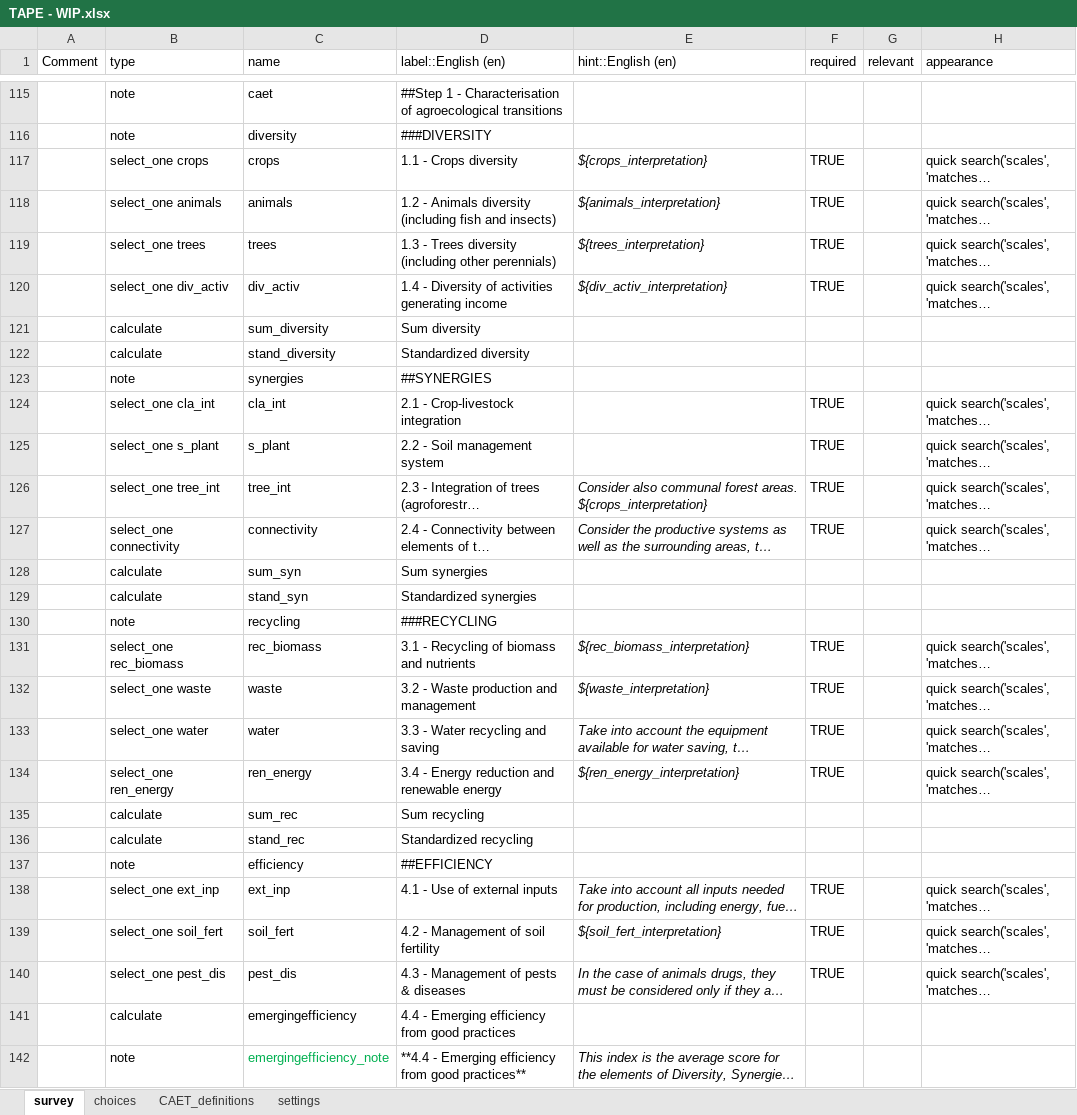
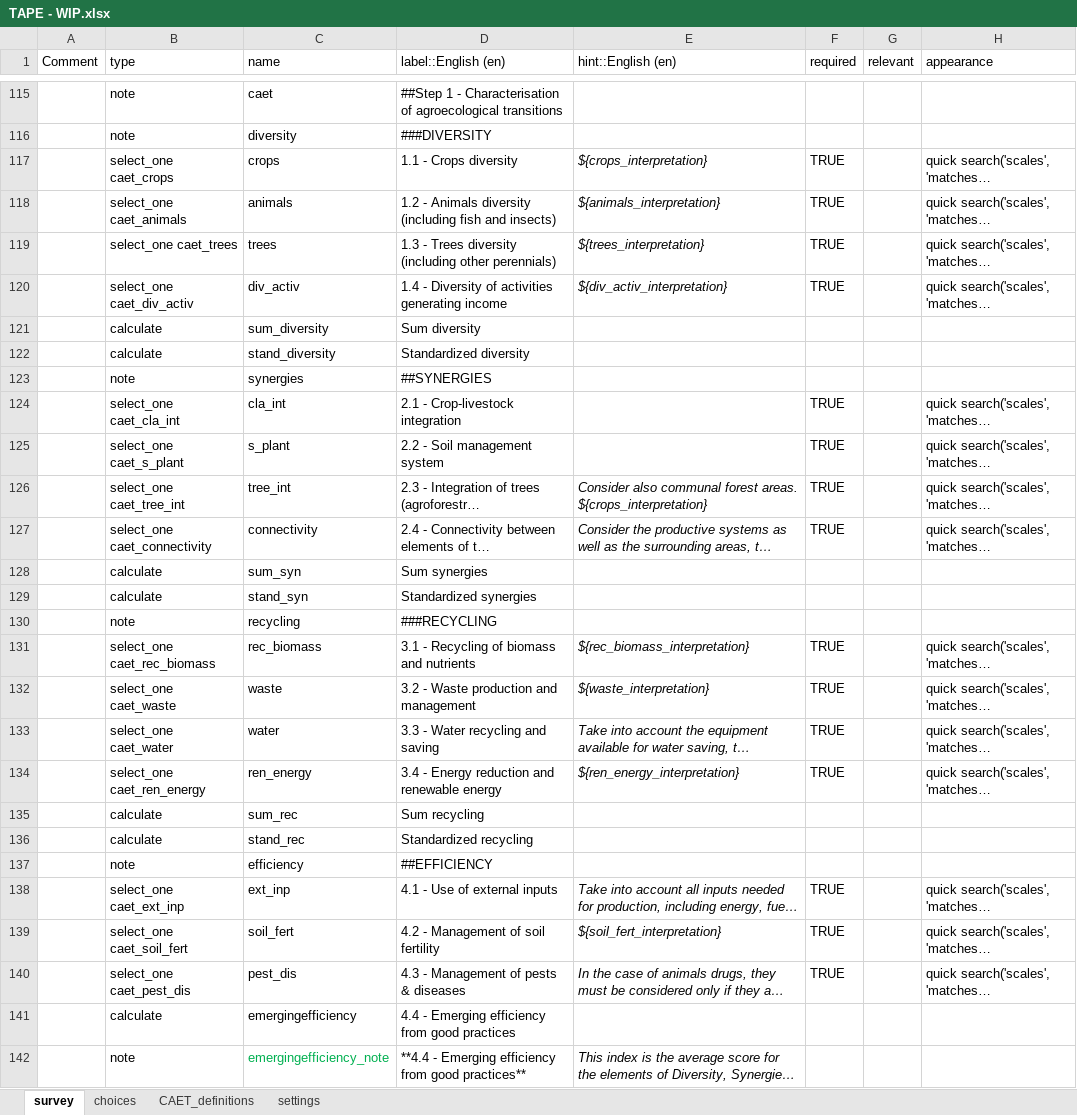
Before and after one commit to stats4sd/tape_calculator, an Excel workbook: odk/TAPE - WIP.xlsx, sheet survey, drawn as a sheet; only a part is shown, gaps mark what is left out; long unchanged cells end in …; values as stored, in another font and other column widths than the file's, no borders; conditional formats not drawn; the diff covers the shown part only; the diff names each change by its address in the sheet, - before the commit and + after, or states it on an @@ line.

Commit message:
update caet lookup names: - to better identify which choice lists belong to which sections

```diff
--- a/odk/TAPE - WIP.xlsx (sheet survey)
+++ b/odk/TAPE - WIP.xlsx (sheet survey)
-B117 (type): select_one crops
+B117 (type): select_one caet_crops
-B118 (type): select_one animals
+B118 (type): select_one caet_animals
-B119 (type): select_one trees
+B119 (type): select_one caet_trees
-B120 (type): select_one div_activ
+B120 (type): select_one caet_div_activ
-B124 (type): select_one cla_int
+B124 (type): select_one caet_cla_int
-B125 (type): select_one s_plant
+B125 (type): select_one caet_s_plant
-B126 (type): select_one tree_int
+B126 (type): select_one caet_tree_int
-B127 (type): select_one connectivity
+B127 (type): select_one caet_connectivity
-B131 (type): select_one rec_biomass
+B131 (type): select_one caet_rec_biomass
-B132 (type): select_one waste
+B132 (type): select_one caet_waste
-B133 (type): select_one water
+B133 (type): select_one caet_water
-B134 (type): select_one ren_energy
+B134 (type): select_one caet_ren_energy
-B138 (type): select_one ext_inp
+B138 (type): select_one caet_ext_inp
-B139 (type): select_one soil_fert
+B139 (type): select_one caet_soil_fert
-B140 (type): select_one pest_dis
+B140 (type): select_one caet_pest_dis
```
Also changed, not shown: 21 edited cells elsewhere in this sheet, sheet choices.
